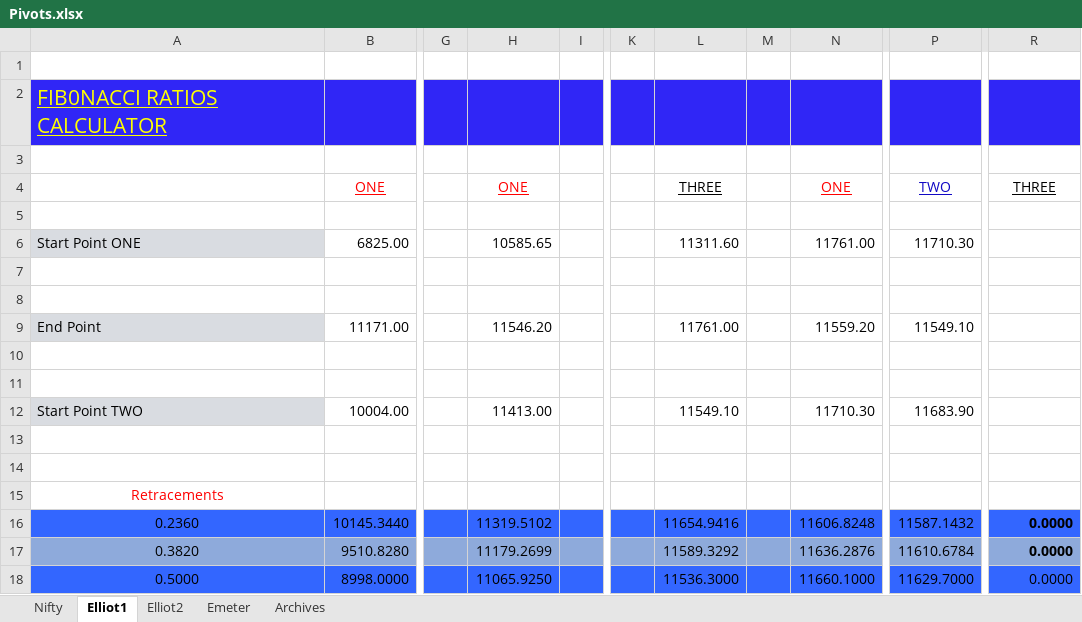
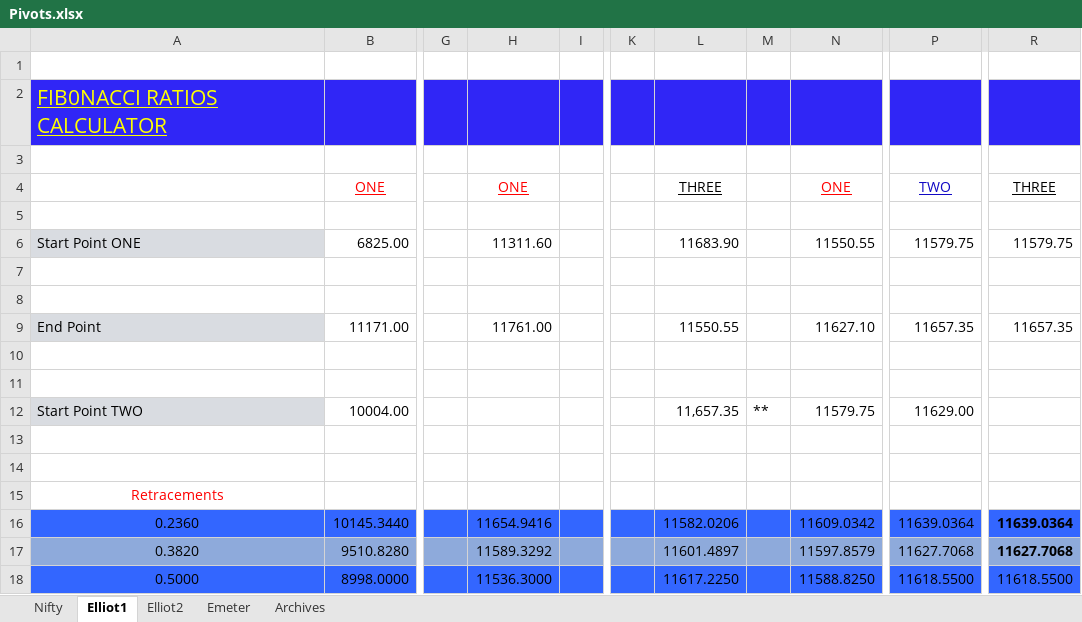
Before and after one commit to anbumaran/stocks, an Excel workbook: Pivots.xlsx, sheet Elliot1, drawn as a sheet; only a part is shown, gaps mark what is left out; values as stored, in another font and other column widths than the file's, no borders; the diff covers the shown part only; the diff names each change by its address in the sheet, - before the commit and + after, or states it on an @@ line.

Commit message:
src

```diff
--- a/Pivots.xlsx (sheet Elliot1)
+++ b/Pivots.xlsx (sheet Elliot1)
-H6: 10585.65
+H6: 11311.60
-L6: 11311.60
+L6: 11683.90
-N6: 11761.00
+N6: 11550.55
-P6: 11710.30
+P6: 11579.75
-R6: (empty)
+R6: 11579.75
-H9: 11546.20
+H9: 11761.00
-L9: 11761.00
+L9: 11550.55
-N9: 11559.20
+N9: 11627.10
-P9: 11549.10
+P9: 11657.35
-R9: (empty)
+R9: 11657.35
-H12: 11413.00
+H12: (empty)
-L12: 11549.10
+L12: 11,657.35
-M12: (empty)
+M12: **
-N12: 11710.30
+N12: 11579.75
-P12: 11683.90
+P12: 11629.00
-H16: 11319.5102
+H16: 11654.9416
-L16: 11654.9416
+L16: 11582.0206
-N16: 11606.8248
+N16: 11609.0342
-P16: 11587.1432
+P16: 11639.0364
-R16: 0.0000
+R16: 11639.0364
-H17: 11179.2699
+H17: 11589.3292
-L17: 11589.3292
+L17: 11601.4897
-N17: 11636.2876
+N17: 11597.8579
-P17: 11610.6784
+P17: 11627.7068
-R17: 0.0000
+R17: 11627.7068
-H18: 11065.9250
+H18: 11536.3000
-L18: 11536.3000
+L18: 11617.2250
-N18: 11660.1000
+N18: 11588.8250
-P18: 11629.7000
+P18: 11618.5500
-R18: 0.0000
+R18: 11618.5500
```
Also changed, not shown: 150 edited cells elsewhere in this sheet, sheet Nifty, sheet Archives, hidden cells.
